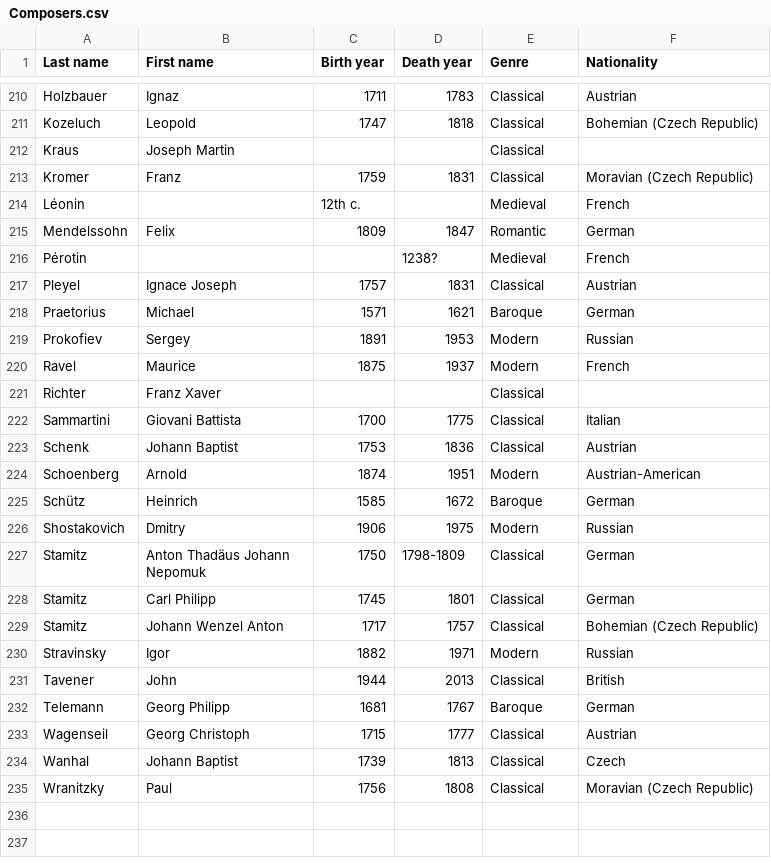
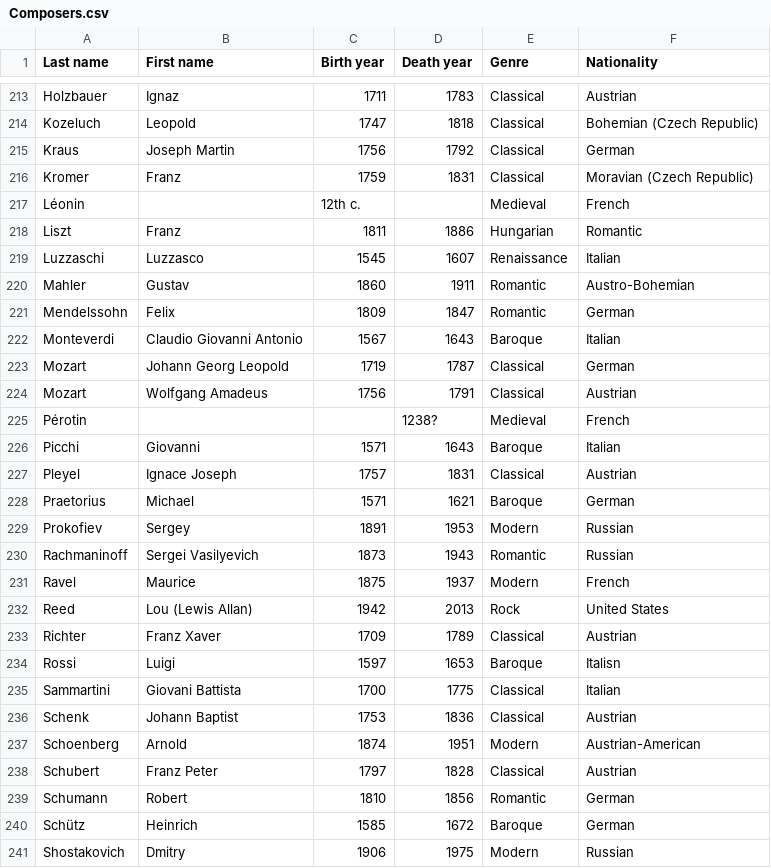
Before and after one commit to glennstreet/datasets, a CSV file: Composers.csv, drawn as a sheet; only a part is shown, gaps mark what is left out; the shorter side is filled out with more unchanged rows; the diff covers the shown part only.

Commit message:
Remove trailing columns
Also added composers based on new releases as listed in the Presto
Classical newsletter.
Add missing details for some composers.

```diff
--- a/Composers.csv
+++ b/Composers.csv
@@ -212 +215 @@ Kozeluch,Leopold,1747,1818,Classical,Bohemian (Czech Republic),,,,
-Kraus,Joseph Martin,,,Classical,,,,,
+Kraus,Joseph Martin,1756,1792,Classical,German
@@ -214,0 +218,3 @@ Léonin,,12th c.,,Medieval,French,,,,
+Liszt,Franz,1811,1886,Hungarian,Romantic
+Luzzaschi,Luzzasco,1545,1607,Renaissance,Italian
+Mahler,Gustav,1860,1911,Romantic,Austro-Bohemian
@@ -215,0 +222,3 @@ Mendelssohn,Felix,1809,1847,Romantic,German,,,,
+Monteverdi,Claudio Giovanni Antonio,1567,1643,Baroque,Italian
+Mozart,Johann Georg Leopold,1719,1787,Classical,German
+Mozart,Wolfgang Amadeus,1756,1791,Classical,Austrian
@@ -216,0 +226 @@ Pérotin,,,1238?,Medieval,French,,,,
+Picchi,Giovanni,1571,1643,Baroque,Italian
@@ -219,0 +230 @@ Prokofiev,Sergey,1891,1953,Modern,Russian,,,,
+Rachmaninoff,Sergei Vasilyevich,1873,1943,Romantic,Russian
@@ -221 +232,3 @@ Ravel,Maurice,1875,1937,Modern,French,,,,
-Richter,Franz Xaver,,,Classical,,,,,
+Reed,Lou (Lewis Allan),1942,2013,Rock,United States
+Richter,Franz Xaver,1709,1789,Classical,Austrian
+Rossi,Luigi,1597,1653,Baroque,Italisn
@@ -224,0 +238,2 @@ Schoenberg,Arnold,1874,1951,Modern,Austrian-American,,,,
+Schubert,Franz Peter,1797,1828,Classical,Austrian
+Schumann,Robert,1810,1856,Romantic,German
```
Also changed, not shown: 10 added rows, 7 moved rows and 4 edited cells elsewhere in this file.
